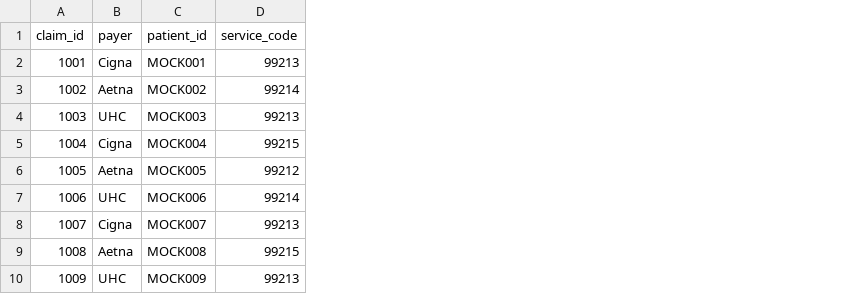
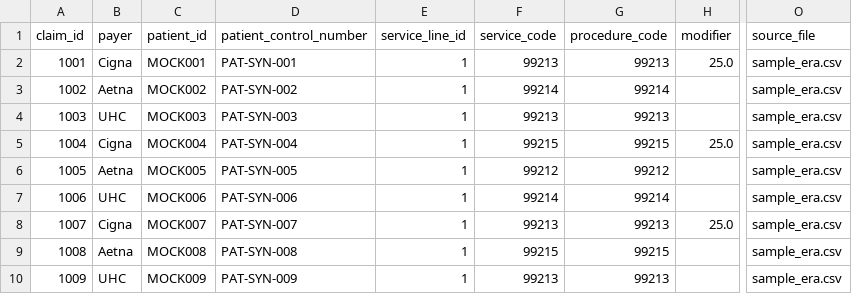
Before and after one commit to kulkarnisankalp598-png/rcm-denial-triage-assistant, a CSV file: outputs/denials_extracted.csv, drawn as a sheet; only a part is shown, gaps mark what is left out; the diff names each change by its address in the sheet, - before the commit and + after, or states it on an @@ line.

```diff
--- a/outputs/denials_extracted.csv
+++ b/outputs/denials_extracted.csv
+column D (patient_control_number), rows 2-10: PAT-SYN-001 | PAT-SYN-002 | PAT-SYN-003 | PAT-SYN-004 | PAT-SYN-005 | PAT-SYN-006 | PAT-SYN-007 | PAT-SYN-008 | PAT-SYN-009
+column E (service_line_id), rows 2-10: all 1
+column G (procedure_code), rows 2-10: 99213 | 99214 | 99213 | 99215 | 99212 | 99214 | 99213 | 99215 | 99213
+column H (modifier), rows 2-8: 25.0 |  |  | 25.0 |  |  | 25.0
+column O (source_file), rows 2-10: all sample_era.csv
```
Also changed, not shown: outputs/denials_extracted_sample_era.csv, outputs/denials_extracted_sample_era_messy.csv, 2 other files.
